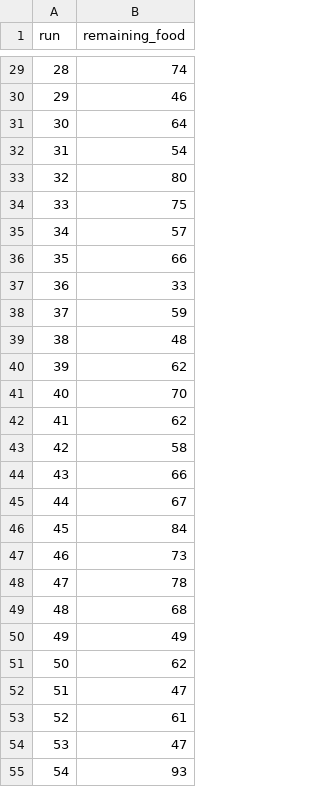
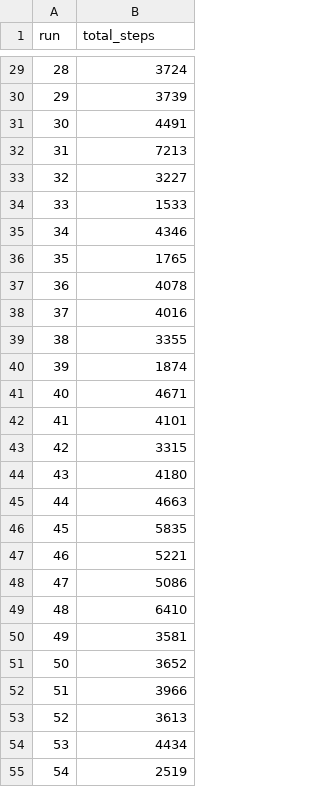
Before and after one commit to vivianvrvg/CB_Project_Ants, a CSV file: Scripts/ant_without_pheromones.csv, drawn as a sheet; only a part is shown, gaps mark what is left out; the diff covers the shown part only.

```diff
--- a/Scripts/ant_without_pheromones.csv
+++ b/Scripts/ant_without_pheromones.csv
@@ -1 +1 @@
-run,remaining_food
+run,total_steps
@@ -29,27 +29,27 @@ run,remaining_food
-28,74
-29,46
-30,64
-31,54
-32,80
-33,75
-34,57
-35,66
-36,33
-37,59
-38,48
-39,62
-40,70
-41,62
-42,58
-43,66
-44,67
-45,84
-46,73
-47,78
-48,68
-49,49
-50,62
-51,47
-52,61
-53,47
-54,93
+28,3724
+29,3739
+30,4491
+31,7213
+32,3227
+33,1533
+34,4346
+35,1765
+36,4078
+37,4016
+38,3355
+39,1874
+40,4671
+41,4101
+42,3315
+43,4180
+44,4663
+45,5835
+46,5221
+47,5086
+48,6410
+49,3581
+50,3652
+51,3966
+52,3613
+53,4434
+54,2519
```
Also changed, not shown: 73 edited cells elsewhere in this file, Scripts/ant_with_pheromones.csv, 6 other files.
